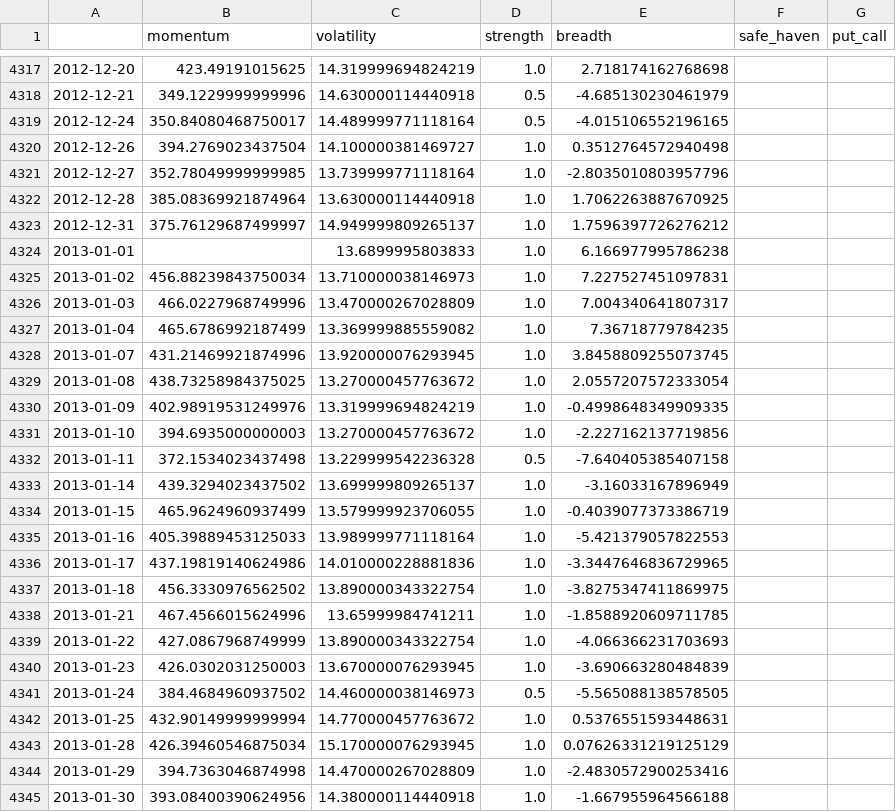
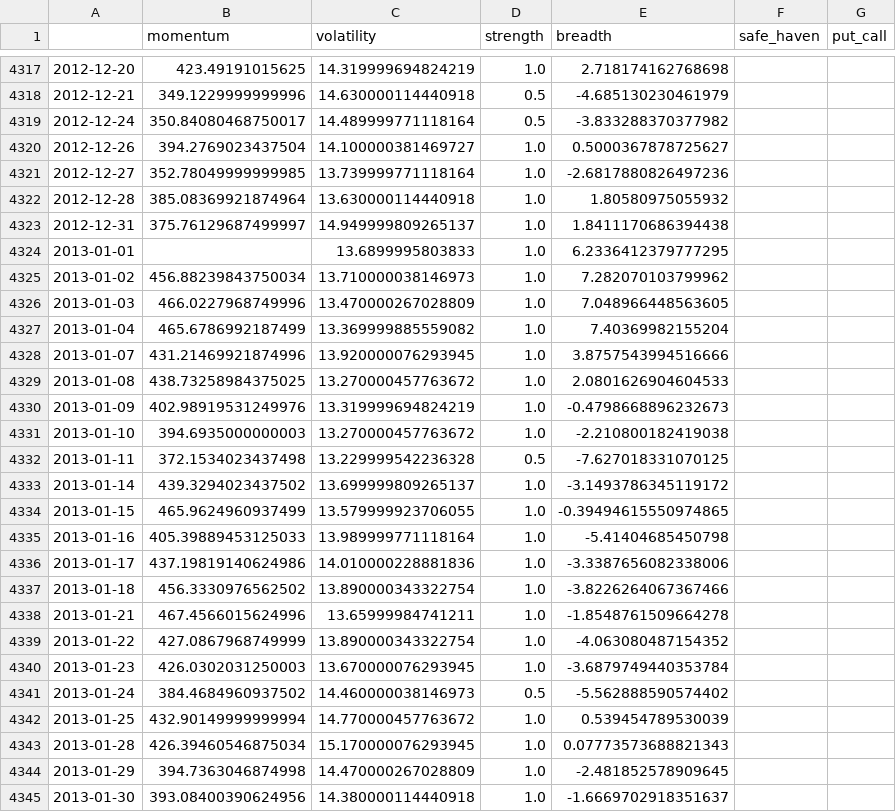
Before and after one commit to Sumanthputanemahesh/FEAR-AND-GREED-INDEX-INDIA, a CSV file: docs/data/india_fgi_components_raw.csv, drawn as a sheet; only a part is shown, gaps mark what is left out; the diff covers the shown part only.

```diff
--- a/docs/data/india_fgi_components_raw.csv
+++ b/docs/data/india_fgi_components_raw.csv
@@ -4318,28 +4318,28 @@
 2012-12-21,349.1229999999996,14.630000114440918,0.5,-4.685130230461979,,
-2012-12-24,350.84080468750017,14.489999771118164,0.5,-4.015106552196165,,
-2012-12-26,394.2769023437504,14.100000381469727,1.0,0.3512764572940498,,
-2012-12-27,352.78049999999985,13.739999771118164,1.0,-2.8035010803957796,,
-2012-12-28,385.08369921874964,13.630000114440918,1.0,1.7062263887670925,,
-2012-12-31,375.76129687499997,14.949999809265137,1.0,1.7596397726276212,,
-2013-01-01,,13.6899995803833,1.0,6.166977995786238,,
-2013-01-02,456.88239843750034,13.710000038146973,1.0,7.227527451097831,,
-2013-01-03,466.0227968749996,13.470000267028809,1.0,7.004340641807317,,
-2013-01-04,465.6786992187499,13.369999885559082,1.0,7.36718779784235,,
-2013-01-07,431.21469921874996,13.920000076293945,1.0,3.8458809255073745,,
-2013-01-08,438.73258984375025,13.270000457763672,1.0,2.0557207572333054,,
-2013-01-09,402.98919531249976,13.319999694824219,1.0,-0.4998648349909335,,
-2013-01-10,394.6935000000003,13.270000457763672,1.0,-2.227162137719856,,
-2013-01-11,372.1534023437498,13.229999542236328,0.5,-7.640405385407158,,
-2013-01-14,439.3294023437502,13.699999809265137,1.0,-3.16033167896949,,
-2013-01-15,465.9624960937499,13.579999923706055,1.0,-0.4039077373386719,,
-2013-01-16,405.39889453125033,13.989999771118164,1.0,-5.421379057822553,,
-2013-01-17,437.19819140624986,14.010000228881836,1.0,-3.3447646836729965,,
-2013-01-18,456.3330976562502,13.890000343322754,1.0,-3.8275347411869975,,
-2013-01-21,467.4566015624996,13.65999984741211,1.0,-1.8588920609711785,,
-2013-01-22,427.0867968749999,13.890000343322754,1.0,-4.066366231703693,,
-2013-01-23,426.0302031250003,13.670000076293945,1.0,-3.690663280484839,,
-2013-01-24,384.4684960937502,14.460000038146973,0.5,-5.565088138578505,,
-2013-01-25,432.90149999999994,14.770000457763672,1.0,0.5376551593448631,,
-2013-01-28,426.39460546875034,15.170000076293945,1.0,0.07626331219125129,,
-2013-01-29,394.7363046874998,14.470000267028809,1.0,-2.4830572900253416,,
-2013-01-30,393.08400390624956,14.380000114440918,1.0,-1.667955964566188,,
+2012-12-24,350.84080468750017,14.489999771118164,0.5,-3.833288370377982,,
+2012-12-26,394.2769023437504,14.100000381469727,1.0,0.5000367878725627,,
+2012-12-27,352.78049999999985,13.739999771118164,1.0,-2.6817880826497236,,
+2012-12-28,385.08369921874964,13.630000114440918,1.0,1.80580975055932,,
+2012-12-31,375.76129687499997,14.949999809265137,1.0,1.8411170686394438,,
+2013-01-01,,13.6899995803833,1.0,6.2336412379777295,,
+2013-01-02,456.88239843750034,13.710000038146973,1.0,7.282070103799962,,
+2013-01-03,466.0227968749996,13.470000267028809,1.0,7.048966448563605,,
+2013-01-04,465.6786992187499,13.369999885559082,1.0,7.40369982155204,,
+2013-01-07,431.21469921874996,13.920000076293945,1.0,3.8757543994516666,,
+2013-01-08,438.73258984375025,13.270000457763672,1.0,2.0801626904604533,,
+2013-01-09,402.98919531249976,13.319999694824219,1.0,-0.4798668896232673,,
+2013-01-10,394.6935000000003,13.270000457763672,1.0,-2.210800182419038,,
+2013-01-11,372.1534023437498,13.229999542236328,0.5,-7.627018331070125,,
+2013-01-14,439.3294023437502,13.699999809265137,1.0,-3.1493786345119172,,
+2013-01-15,465.9624960937499,13.579999923706055,1.0,-0.39494615550974865,,
+2013-01-16,405.39889453125033,13.989999771118164,1.0,-5.41404685450798,,
+2013-01-17,437.19819140624986,14.010000228881836,1.0,-3.3387656082338006,,
+2013-01-18,456.3330976562502,13.890000343322754,1.0,-3.8226264067367466,,
+2013-01-21,467.4566015624996,13.65999984741211,1.0,-1.8548761509664278,,
+2013-01-22,427.0867968749999,13.890000343322754,1.0,-4.063080487154352,,
+2013-01-23,426.0302031250003,13.670000076293945,1.0,-3.6879749440353784,,
+2013-01-24,384.4684960937502,14.460000038146973,0.5,-5.562888590574402,,
+2013-01-25,432.90149999999994,14.770000457763672,1.0,0.539454789530039,,
+2013-01-28,426.39460546875034,15.170000076293945,1.0,0.07773573688821343,,
+2013-01-29,394.7363046874998,14.470000267028809,1.0,-2.481852578909645,,
+2013-01-30,393.08400390624956,14.380000114440918,1.0,-1.6669702918351637,,
```
Also changed, not shown: 1 added row and 161 edited cells elsewhere in this file, docs/data/india_fgi_core.csv, docs/data/india_fgi_extended.csv, 8 other files.
